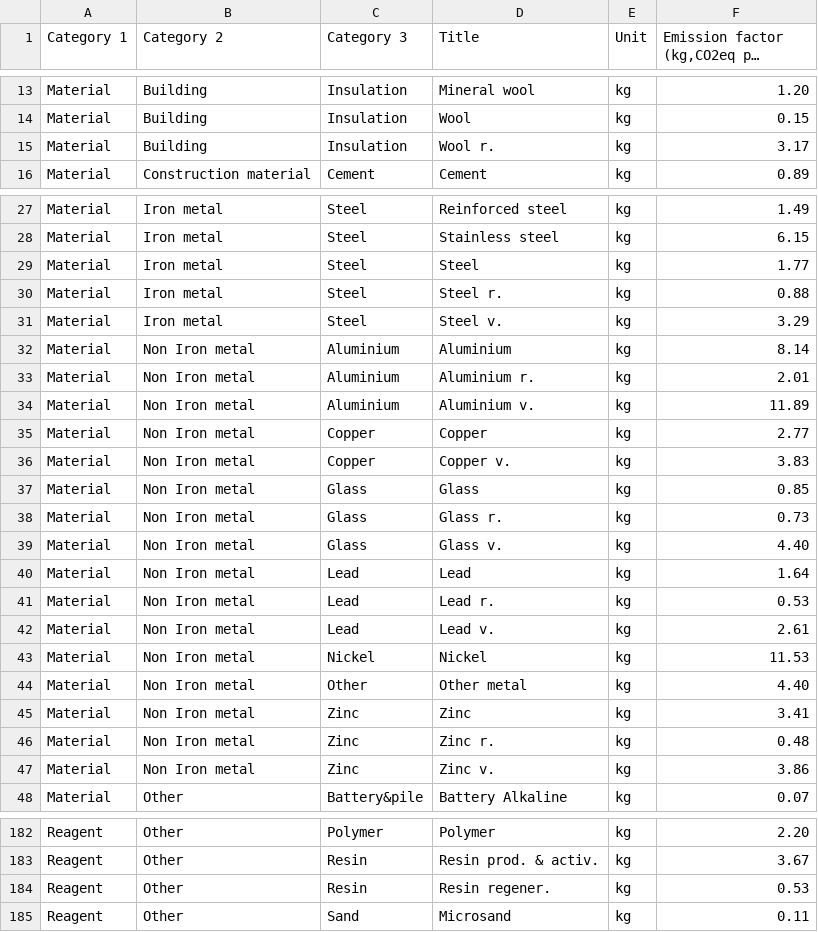
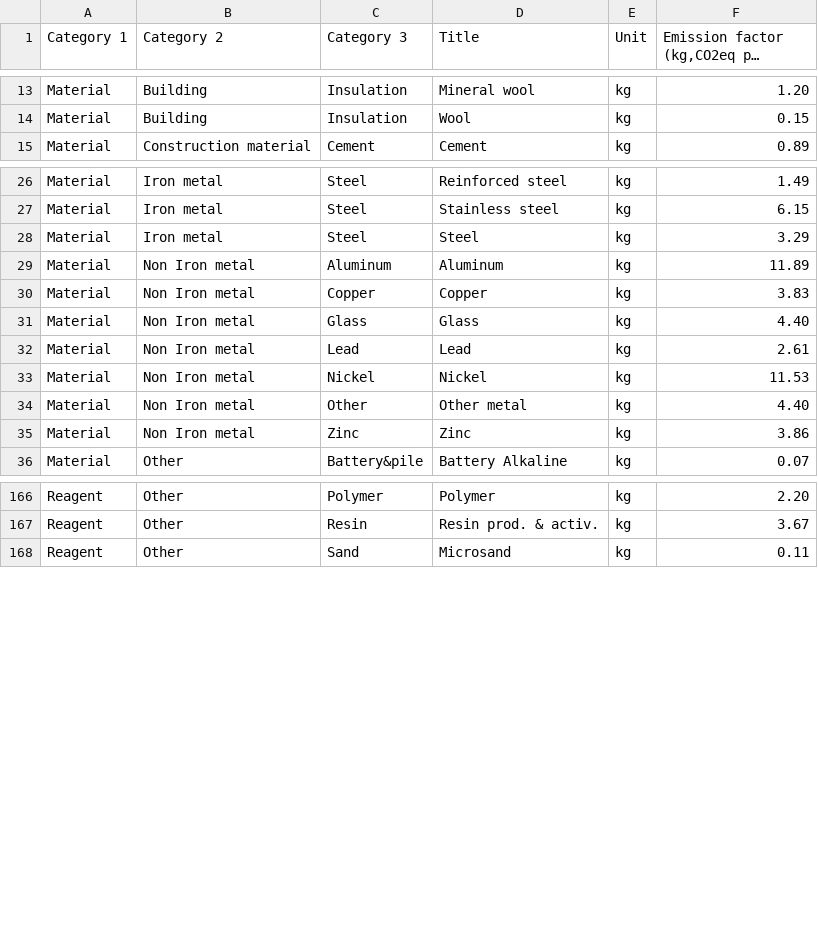
Before and after one commit to jedijulia/hacktech19, a CSV file: eco_impact/emission.csv, drawn as a sheet; only a part is shown, gaps mark what is left out; long unchanged cells end in …; the diff covers the shown part only.

```diff
--- a/eco_impact/emission.csv
+++ b/eco_impact/emission.csv
@@ -14,3 +14,2 @@ Material,Building,Insulation,Mineral wool,kg,1.20
 Material,Building,Insulation,Wool,kg,0.15
-Material,Building,Insulation,Wool r.,kg,3.17
 Material,Construction material,Cement,Cement,kg,0.89
@@ -28,21 +27,10 @@ Material,Iron metal,Steel,Reinforced steel,kg,1.49
 Material,Iron metal,Steel,Stainless steel,kg,6.15
-Material,Iron metal,Steel,Steel,kg,1.77
-Material,Iron metal,Steel,Steel r.,kg,0.88
-Material,Iron metal,Steel,Steel v.,kg,3.29
-Material,Non Iron metal,Aluminium,Aluminium,kg,8.14
-Material,Non Iron metal,Aluminium,Aluminium r.,kg,2.01
-Material,Non Iron metal,Aluminium,Aluminium v.,kg,11.89
-Material,Non Iron metal,Copper,Copper,kg,2.77
-Material,Non Iron metal,Copper,Copper v.,kg,3.83
-Material,Non Iron metal,Glass,Glass,kg,0.85
-Material,Non Iron metal,Glass,Glass r.,kg,0.73
-Material,Non Iron metal,Glass,Glass v.,kg,4.40
-Material,Non Iron metal,Lead,Lead,kg,1.64
-Material,Non Iron metal,Lead,Lead r.,kg,0.53
-Material,Non Iron metal,Lead,Lead v.,kg,2.61
+Material,Iron metal,Steel,Steel,kg,3.29
+Material,Non Iron metal,Aluminum,Aluminum,kg,11.89
+Material,Non Iron metal,Copper,Copper,kg,3.83
+Material,Non Iron metal,Glass,Glass,kg,4.40
+Material,Non Iron metal,Lead,Lead,kg,2.61
 Material,Non Iron metal,Nickel,Nickel,kg,11.53
 Material,Non Iron metal,Other,Other metal,kg,4.40
-Material,Non Iron metal,Zinc,Zinc,kg,3.41
-Material,Non Iron metal,Zinc,Zinc r.,kg,0.48
-Material,Non Iron metal,Zinc,Zinc v.,kg,3.86
+Material,Non Iron metal,Zinc,Zinc,kg,3.86
 Material,Other,Battery&pile,Battery Alkaline,kg,0.07
@@ -183,3 +167,2 @@ Reagent,Other,Polymer,Polymer,kg,2.20
 Reagent,Other,Resin,Resin prod. & activ.,kg,3.67
-Reagent,Other,Resin,Resin regener.,kg,0.53
 Reagent,Other,Sand,Microsand,kg,0.11
```
Also changed, not shown: 4 removed rows and 8 edited cells elsewhere in this file, 8 other files.
